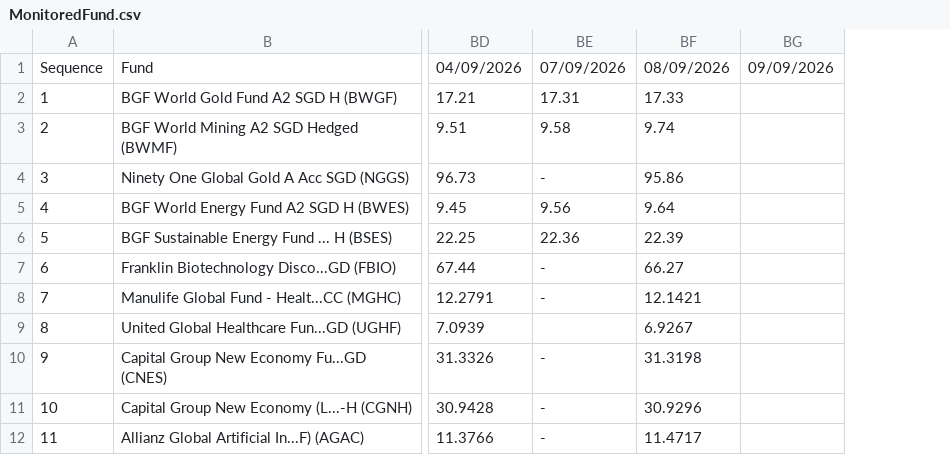
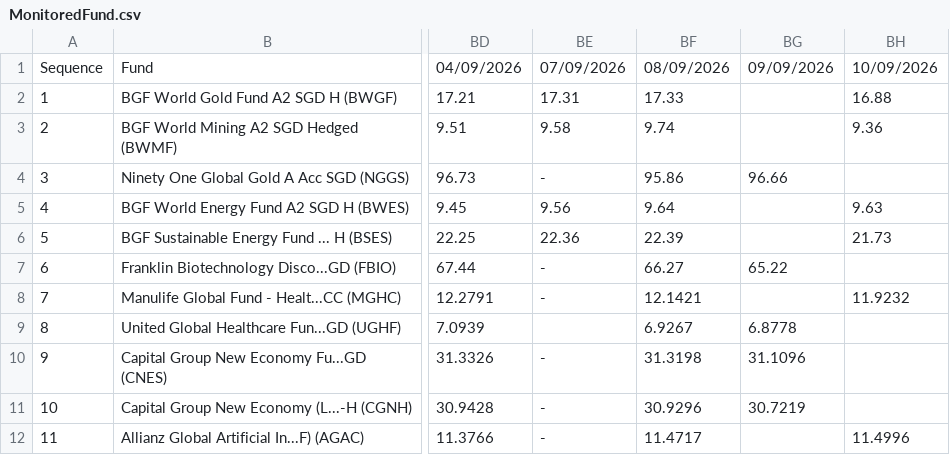
Before and after one commit to jesainvestment/MonitoredFund, a CSV file: MonitoredFund.csv, drawn as a sheet; only a part is shown, gaps mark what is left out; removed rows and columns are numbered as before the commit, all else as after; the diff names each change by its address in the sheet, - before the commit and + after, or states it on an @@ line.

Commit message:
Update MonitoredFund.csv

```diff
--- a/MonitoredFund.csv
+++ b/MonitoredFund.csv
-column BG, row 1: 09/09/2026
+column BG, rows 1-11: 09/09/2026 |  |  | 96.66 |  |  | 65.22 |  | 6.8778 | 31.1096 | 30.7219
+column BH, rows 1-12: 10/09/2026 | 16.88 | 9.36 |  | 9.63 | 21.73 |  | 11.9232 |  |  |  | 11.4996
```
